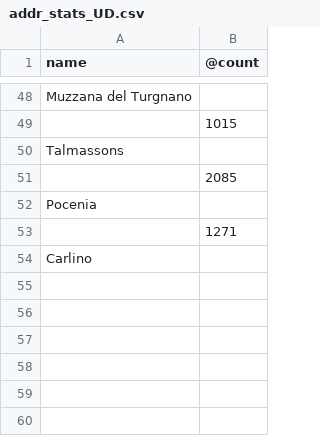
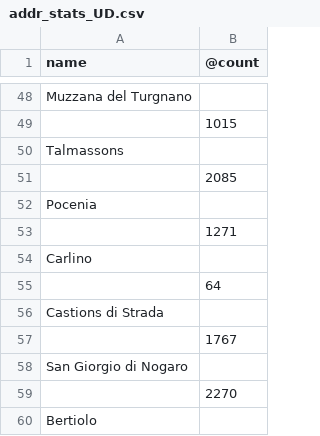
Before and after one commit to cascafico/osmonitor, a CSV file: addr_stats_UD.csv, drawn as a sheet; only a part is shown, gaps mark what is left out.

```diff
--- a/addr_stats_UD.csv
+++ b/addr_stats_UD.csv
@@ -54 +54,7 @@ Pocenia,
 Carlino,
+,64
+Castions di Strada,
+,1767
+San Giorgio di Nogaro,
+,2270
+Bertiolo,
```
